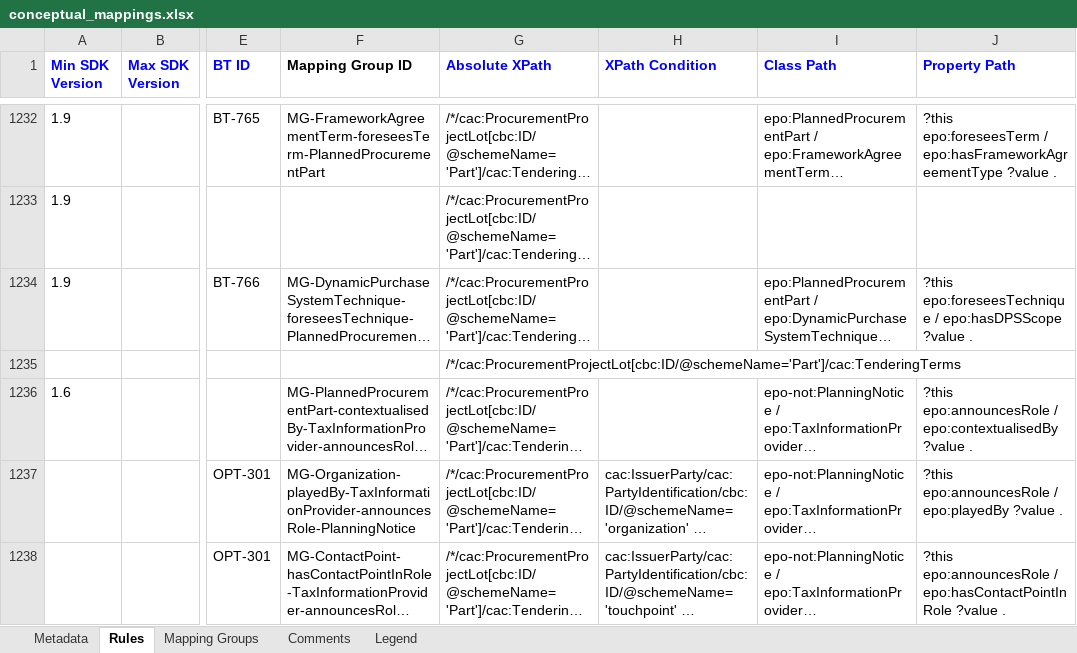
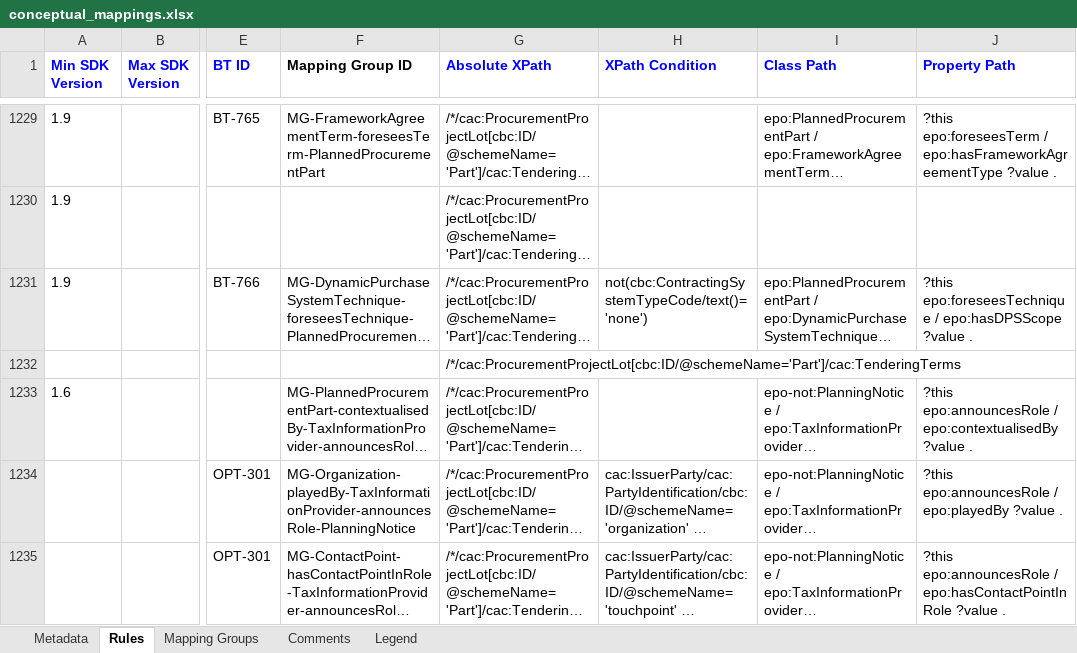
Before and after one commit to OP-TED/ted-rdf-mapping-eforms, an Excel workbook: mappings/package_eforms_sdk1.11_epo5.2/transformation/conceptual_mappings.xlsx, sheet Rules, drawn as a sheet; only a part is shown, gaps mark what is left out; long unchanged cells end in …; values as stored, in another font and other column widths than the file's, no borders; charts and pictures and conditional formats not drawn; addresses are those after the commit; the diff covers the shown part only; the diff names each change by its address in the sheet, - before the commit and + after, or states it on an @@ line.

```diff
--- a/mappings/package_eforms_sdk1.11_epo5.2/transformation/conceptual_mappings.xlsx (sheet Rules)
+++ b/mappings/package_eforms_sdk1.11_epo5.2/transformation/conceptual_mappings.xlsx (sheet Rules)
-H1231 (XPath Condition): (empty)
+H1231 (XPath Condition): not(cbc:ContractingSystemTypeCode/text()='none')
```
Also changed, not shown: 2 added rows, 5 removed rows and 103 edited cells elsewhere in this sheet, hidden cells, mappings/package_eforms_sdk1.10_epo5.2/transformation/conceptual_mappings.xlsx, mappings/package_eforms_sdk1.5_epo5.2/transformation/conceptual_mappings.xlsx, 7 other files.
